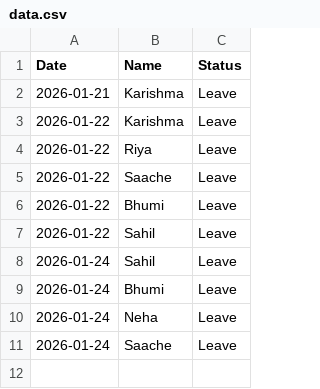
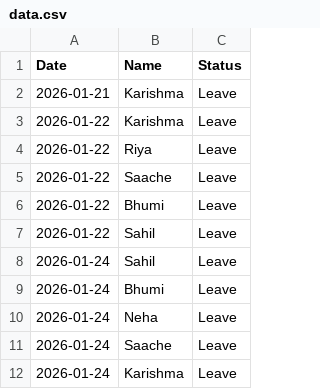
Before and after one commit to rahulmalviya1452-creator/Employees-attendance, a CSV file: data.csv, drawn as a sheet.

Commit message:
Update attendance data

```diff
--- a/data.csv
+++ b/data.csv
@@ -11 +11,2 @@ Date,Name,Status
 2026-01-24,Saache,Leave
+2026-01-24,Karishma,Leave
```
